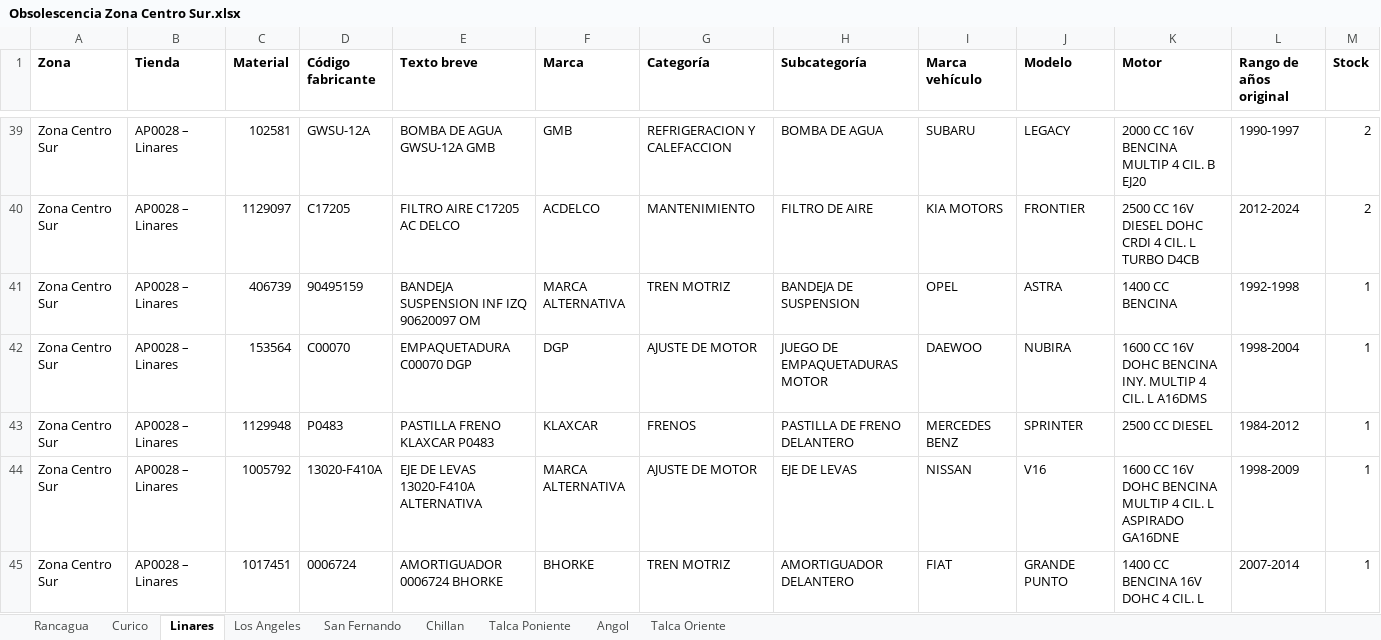
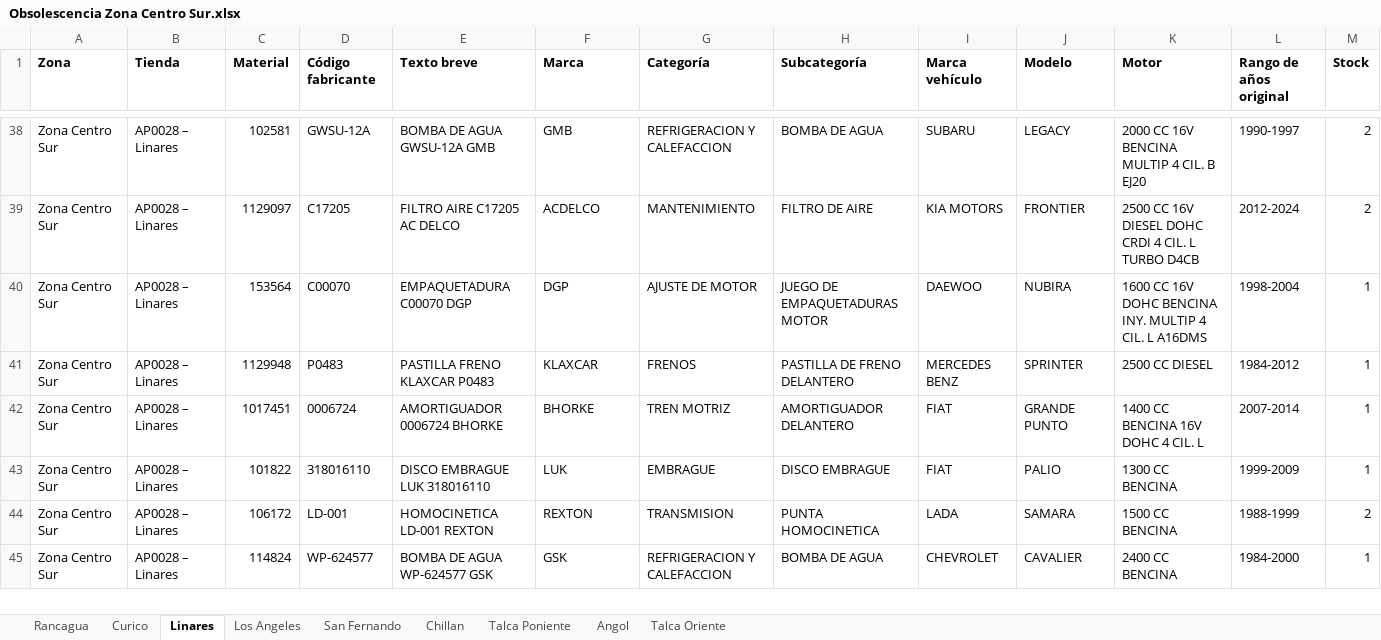
Before and after one commit to niicoeaston/Obsolescencia_HP, an Excel workbook: descargas/Obsolescencia Zona Centro Sur.xlsx, sheet Linares, drawn as a sheet; only a part is shown, gaps mark what is left out; the shorter side is filled out with more unchanged rows; values as stored, in another font and other column widths than the file's, no borders; rows hold the shown columns only; the diff covers the shown part only; the diff names each change by its address in the sheet, - before the commit and + after, or states it on an @@ line.

```diff
--- a/descargas/Obsolescencia Zona Centro Sur.xlsx (sheet Linares)
+++ b/descargas/Obsolescencia Zona Centro Sur.xlsx (sheet Linares)
-row 41: Zona Centro Sur | AP0028 – Linares | 406739 | 90495159 | BANDEJA SUSPENSION INF IZQ 90620097 OM | MARCA ALTERNATIVA | TREN MOTRIZ | BANDEJA DE SUSPENSION | OPEL | ASTRA | 1400 CC BENCINA | 1992-1998 | 1
-row 44: Zona Centro Sur | AP0028 – Linares | 1005792 | 13020-F410A | EJE DE LEVAS 13020-F410A ALTERNATIVA | MARCA ALTERNATIVA | AJUSTE DE MOTOR | EJE DE LEVAS | NISSAN | V16 | 1600 CC 16V DOHC BENCINA MULTIP 4 CIL. L ASPIRADO GA16DNE | 1998-2009 | 1
```
Also changed, not shown: 29 removed rows and 3 edited cells elsewhere in this sheet, sheet San Fernando, sheet Los Angeles, sheet Angol, sheet Curico, sheet Talca Oriente, sheet Chillan, 2 more sheets, descargas/Obsolescencia AP-SG.xlsx, descargas/Obsolescencia Zona RM1.xlsx, 9 other files.
